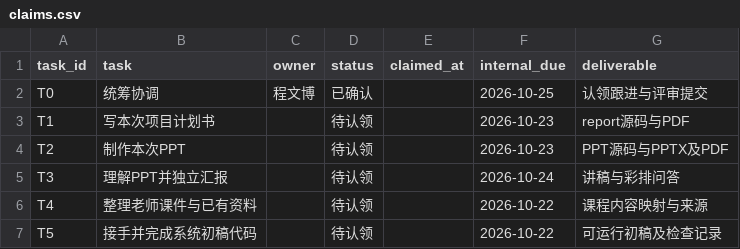
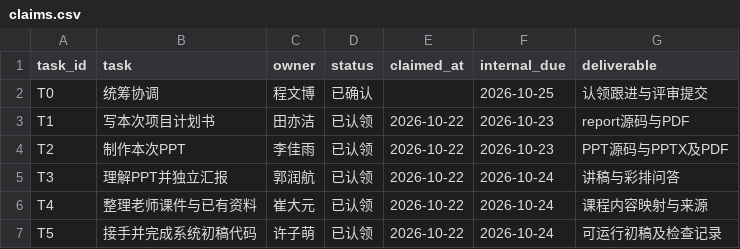
Before and after one commit to BrockPhlin/industry-report-harness, a CSV file: team/claims.csv, drawn as a sheet.

Commit message:
T2: 开题PPT v0.5 初稿（李佳雨）
- claims.csv: T1田亦洁、T2李佳雨、T3郭润航、T4崔大元、T5许子萌全部认领
- slides.json: 10页正式+2页备用，微软雅黑，页面无待补字样
- tools/build_deck.py: 新增python-pptx构建器，不依赖私有SDK
- 生成 第11组_开题展示_v0.5.pptx 与 PDF

```diff
--- a/team/claims.csv
+++ b/team/claims.csv
@@ -2,6 +2,6 @@ task_id,task,owner,status,claimed_at,internal_due,deliverable
 T0,统筹协调,程文博,已确认,,2026-10-25,认领跟进与评审提交
-T1,写本次项目计划书,,待认领,,2026-10-23,report源码与PDF
-T2,制作本次PPT,,待认领,,2026-10-23,PPT源码与PPTX及PDF
-T3,理解PPT并独立汇报,,待认领,,2026-10-24,讲稿与彩排问答
-T4,整理老师课件与已有资料,,待认领,,2026-10-22,课程内容映射与来源
-T5,接手并完成系统初稿代码,,待认领,,2026-10-22,可运行初稿及检查记录
+T1,写本次项目计划书,田亦洁,已认领,2026-10-22,2026-10-23,report源码与PDF
+T2,制作本次PPT,李佳雨,已认领,2026-10-22,2026-10-23,PPT源码与PPTX及PDF
+T3,理解PPT并独立汇报,郭润航,已认领,2026-10-22,2026-10-24,讲稿与彩排问答
+T4,整理老师课件与已有资料,崔大元,已认领,2026-10-22,2026-10-24,课程内容映射与来源
+T5,接手并完成系统初稿代码,许子萌,已认领,2026-10-22,2026-10-24,可运行初稿及检查记录
```
Also changed, not shown: 4 other files.
